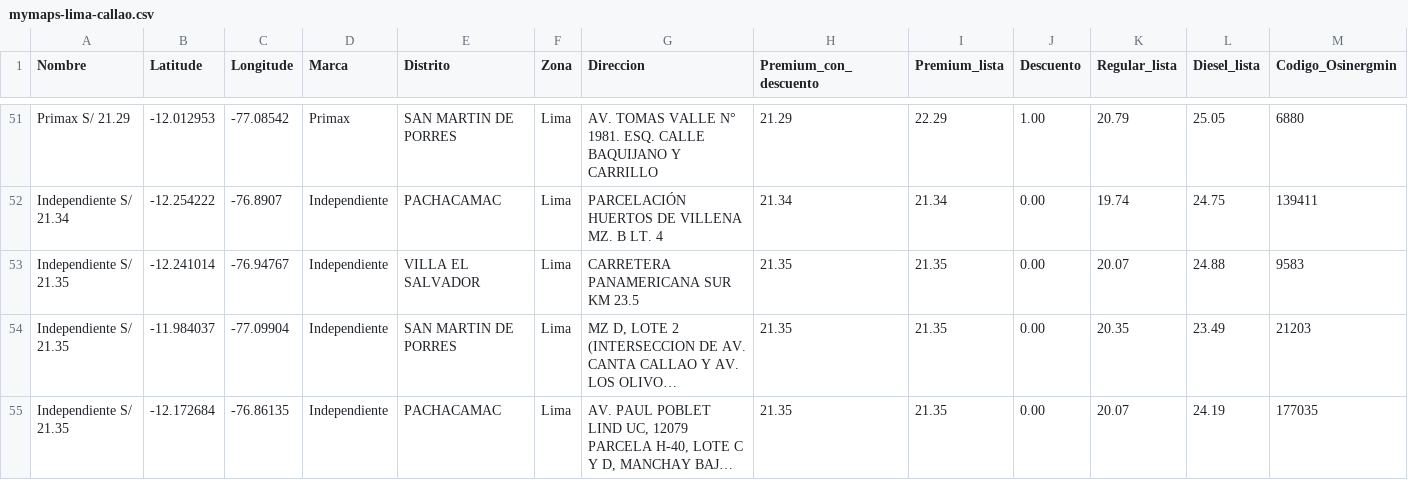
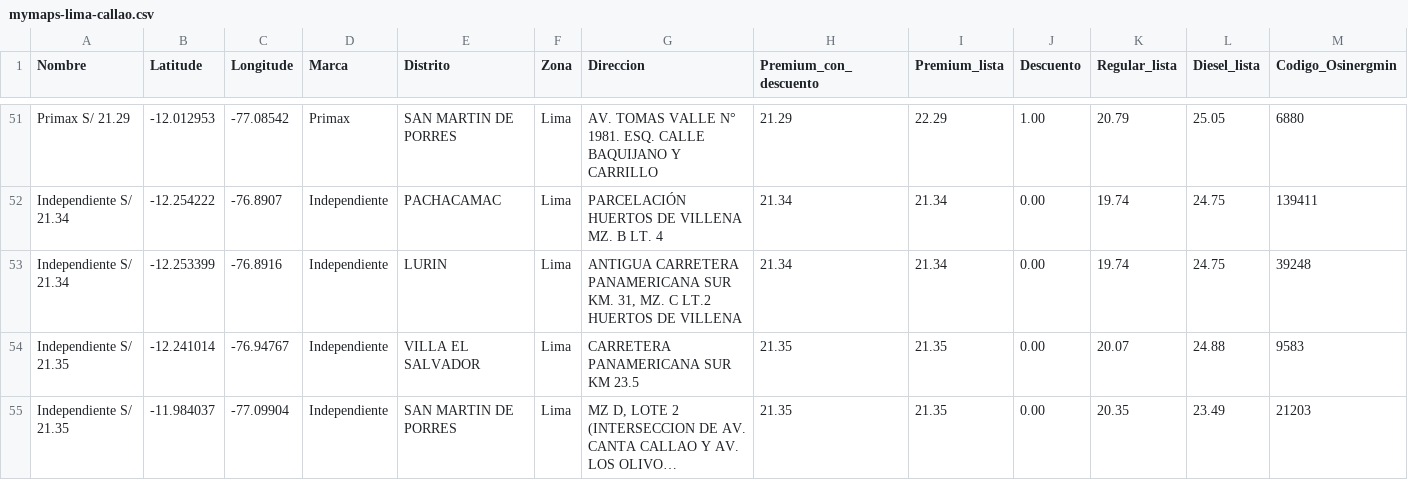
Before and after one commit to Yufagb/grifos-lima, a CSV file: data/mymaps-lima-callao.csv, drawn as a sheet; only a part is shown, gaps mark what is left out; the shorter side is filled out with more unchanged rows; long unchanged cells end in …; rows hold the shown columns only; the diff covers the shown part only; the diff names each change by its address in the sheet, - before the commit and + after, or states it on an @@ line.

```diff
--- a/data/mymaps-lima-callao.csv
+++ b/data/mymaps-lima-callao.csv
+row 53: Independiente S/ 21.34 | -12.253399 | -76.8916 | Independiente | LURIN | Lima | ANTIGUA CARRETERA PANAMERICANA SUR KM. 31, MZ. C LT.2 HUERTOS DE VILLENA | 21.34 | 21.34 | 0.00 | 19.74 | 24.75 | 39248
```
Also changed, not shown: 1 added row, 3 removed rows, 5 moved rows and 3 edited cells elsewhere in this file, data/premium-lima-callao.csv, 2 other files.
